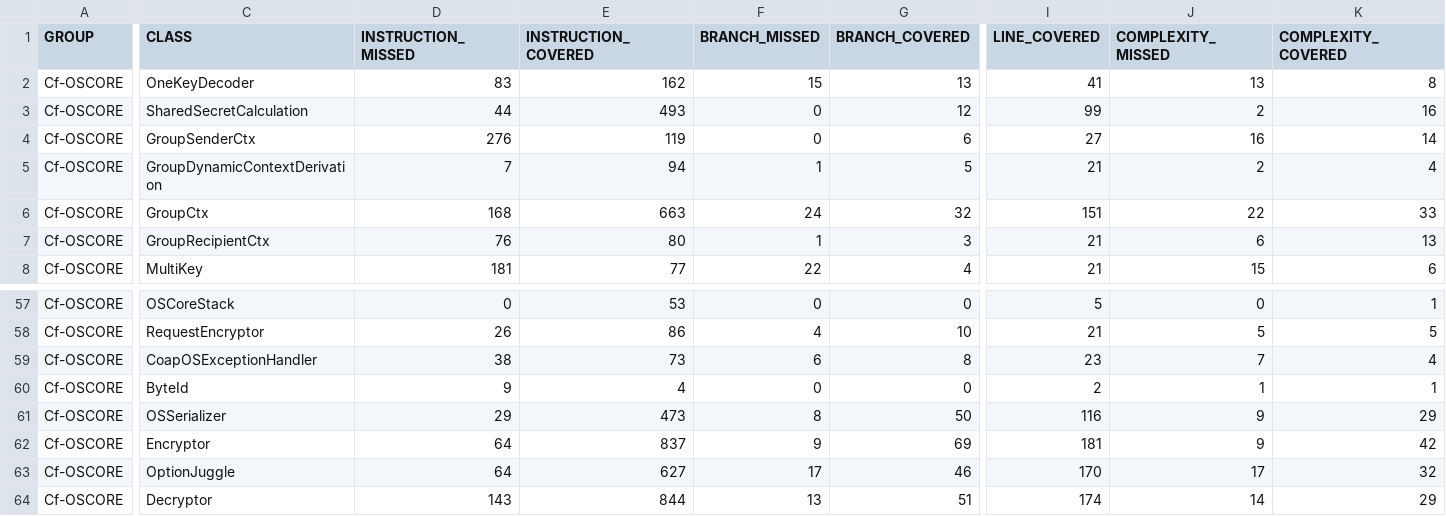
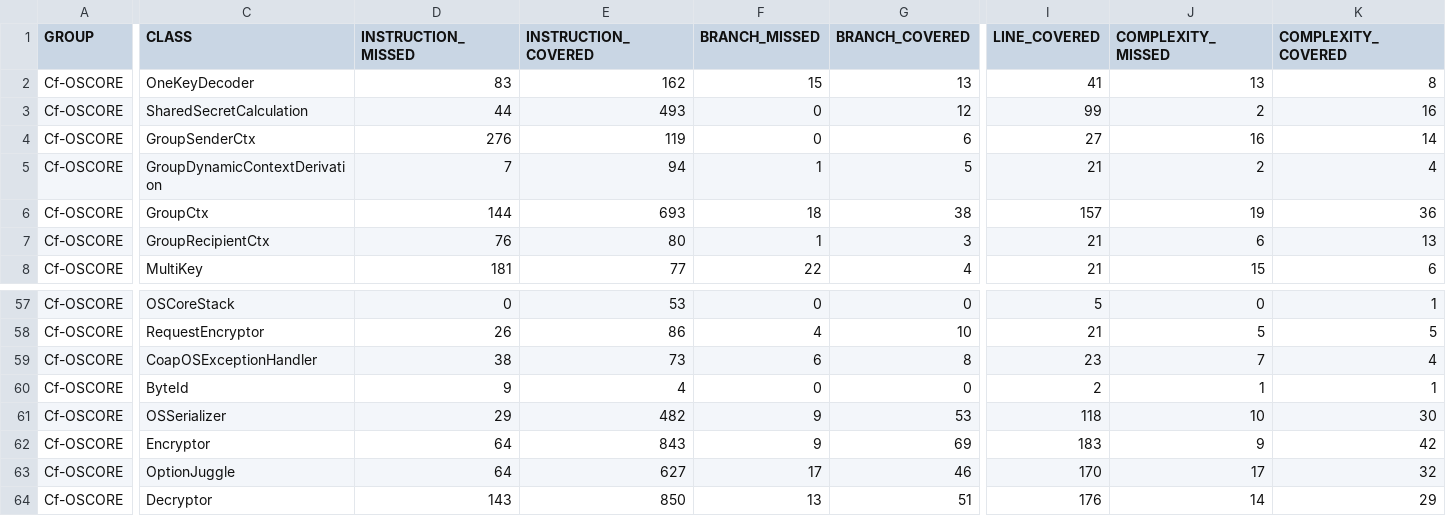
Before and after one commit to rikard-sics/sifis-home, a CSV file: reports/oscore/jacoco.csv, drawn as a sheet; only a part is shown, gaps mark what is left out; the diff covers the shown part only; the diff names each change by its address in the sheet, - before the commit and + after, or states it on an @@ line.

```diff
--- a/reports/oscore/jacoco.csv
+++ b/reports/oscore/jacoco.csv
-D6 (INSTRUCTION_MISSED): 168
+D6 (INSTRUCTION_MISSED): 144
-E6 (INSTRUCTION_COVERED): 663
+E6 (INSTRUCTION_COVERED): 693
-F6 (BRANCH_MISSED): 24
+F6 (BRANCH_MISSED): 18
-G6 (BRANCH_COVERED): 32
+G6 (BRANCH_COVERED): 38
-I6 (LINE_COVERED): 151
+I6 (LINE_COVERED): 157
-J6 (COMPLEXITY_MISSED): 22
+J6 (COMPLEXITY_MISSED): 19
-K6 (COMPLEXITY_COVERED): 33
+K6 (COMPLEXITY_COVERED): 36
-E61 (INSTRUCTION_COVERED): 473
+E61 (INSTRUCTION_COVERED): 482
-F61 (BRANCH_MISSED): 8
+F61 (BRANCH_MISSED): 9
-G61 (BRANCH_COVERED): 50
+G61 (BRANCH_COVERED): 53
-I61 (LINE_COVERED): 116
+I61 (LINE_COVERED): 118
-J61 (COMPLEXITY_MISSED): 9
+J61 (COMPLEXITY_MISSED): 10
-K61 (COMPLEXITY_COVERED): 29
+K61 (COMPLEXITY_COVERED): 30
-E62 (INSTRUCTION_COVERED): 837
+E62 (INSTRUCTION_COVERED): 843
-I62 (LINE_COVERED): 181
+I62 (LINE_COVERED): 183
-E64 (INSTRUCTION_COVERED): 844
+E64 (INSTRUCTION_COVERED): 850
-I64 (LINE_COVERED): 174
+I64 (LINE_COVERED): 176
```
Also changed, not shown: 1 edited cell elsewhere in this file, 19 other files.
